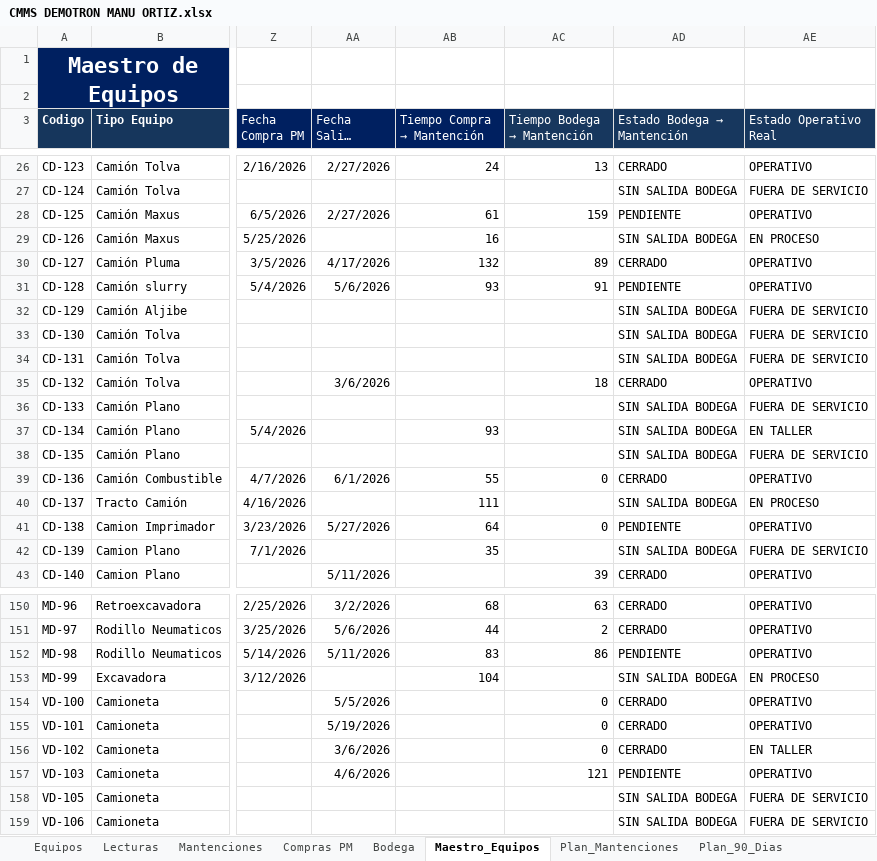
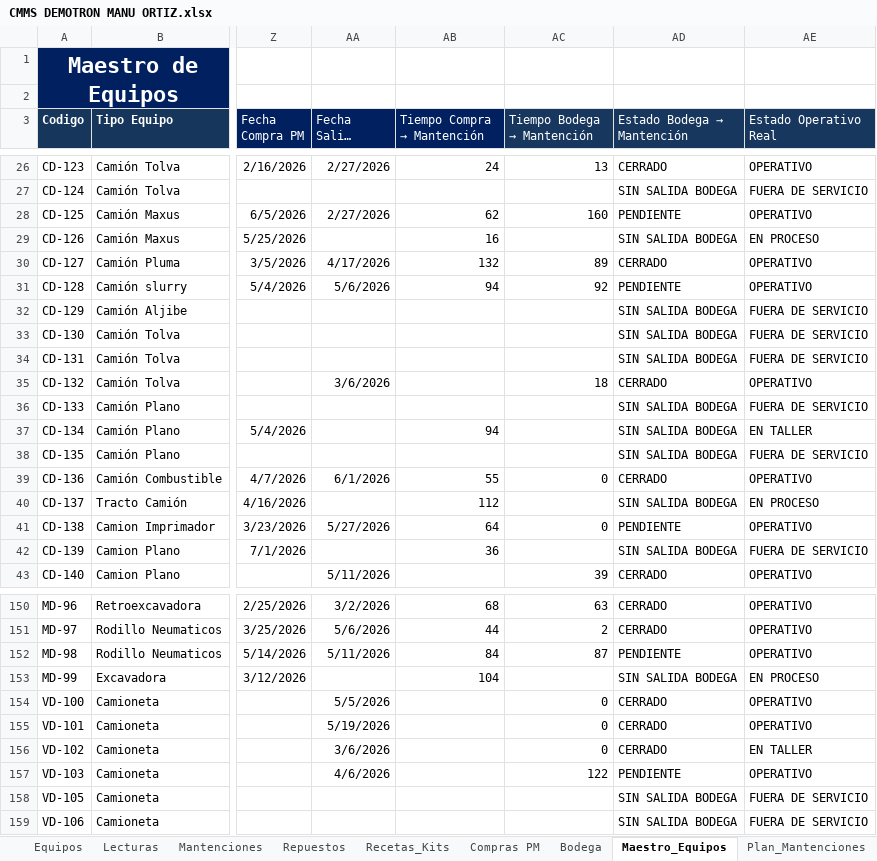
Before and after one commit to manuelortizortiz/cmms-demotron, an Excel workbook: CMMS DEMOTRON MANU ORTIZ.xlsx, sheet Maestro_Equipos, drawn as a sheet; only a part is shown, gaps mark what is left out; long unchanged cells end in …; values as stored, in another font and other column widths than the file's, no borders; conditional formats and table styles not drawn; the diff covers the shown part only; the diff names each change by its address in the sheet, - before the commit and + after, or states it on an @@ line.

```diff
--- a/CMMS DEMOTRON MANU ORTIZ.xlsx (sheet Maestro_Equipos)
+++ b/CMMS DEMOTRON MANU ORTIZ.xlsx (sheet Maestro_Equipos)
+sheet tab: Repuestos
+sheet tab: Recetas_Kits
-AB28 (Tiempo Compra → Mantención): 61
+AB28 (Tiempo Compra → Mantención): 62
-AC28 (Tiempo Bodega → Mantención): 159
+AC28 (Tiempo Bodega → Mantención): 160
-AB31 (Tiempo Compra → Mantención): 93
+AB31 (Tiempo Compra → Mantención): 94
-AC31 (Tiempo Bodega → Mantención): 91
+AC31 (Tiempo Bodega → Mantención): 92
-AB37 (Tiempo Compra → Mantención): 93
+AB37 (Tiempo Compra → Mantención): 94
-AB40 (Tiempo Compra → Mantención): 111
+AB40 (Tiempo Compra → Mantención): 112
-AB42 (Tiempo Compra → Mantención): 35
+AB42 (Tiempo Compra → Mantención): 36
-AB152 (Tiempo Compra → Mantención): 83
+AB152 (Tiempo Compra → Mantención): 84
-AC152 (Tiempo Bodega → Mantención): 86
+AC152 (Tiempo Bodega → Mantención): 87
-AC157 (Tiempo Bodega → Mantención): 121
+AC157 (Tiempo Bodega → Mantención): 122
```
Also changed, not shown: 13 edited cells elsewhere in this sheet, sheet Plan_Mantenciones, sheet Equipos, sheet Plan_90_Dias, sheet Dashboard, sheet Correctivas, hidden cells.
